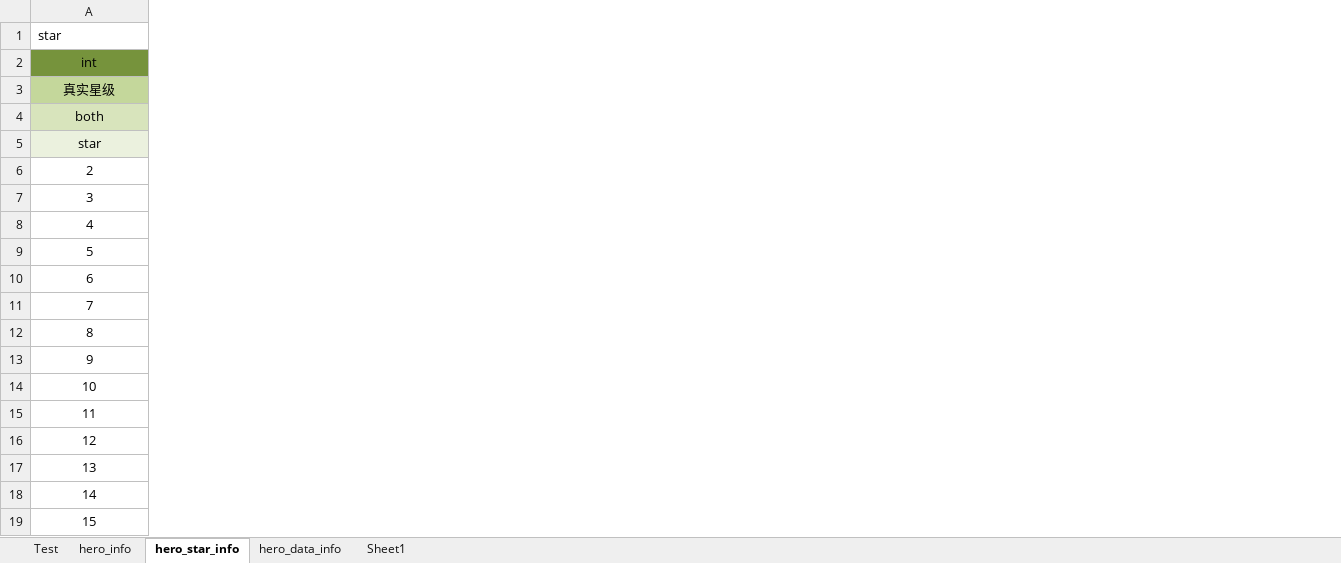
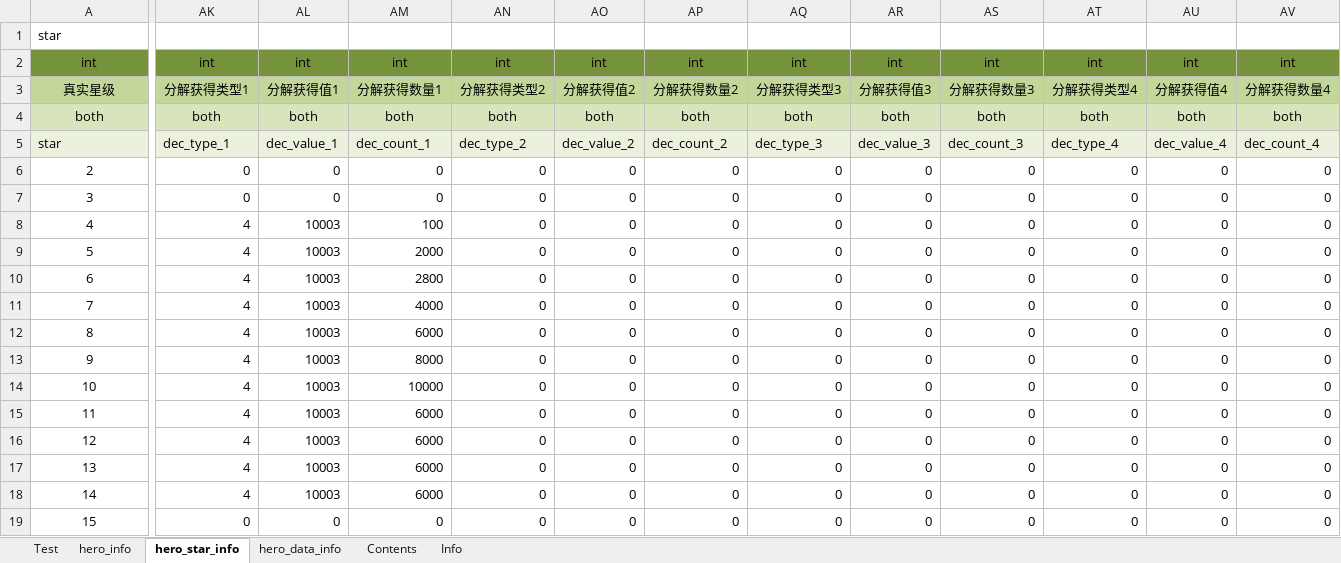
Before and after one commit to Tillfore/Turn-basedBattleSimuBook, an Excel workbook: BattleField.xlsx, sheet hero_star_info, drawn as a sheet; only a part is shown, gaps mark what is left out; values as stored, in another font and other column widths than the file's, no borders; conditional formats not drawn; the diff covers the shown part only; the diff names each change by its address in the sheet, - before the commit and + after, or states it on an @@ line.

```diff
--- a/BattleField.xlsx (sheet hero_star_info)
+++ b/BattleField.xlsx (sheet hero_star_info)
-sheet tab: Sheet1
+sheet tab: Contents
+sheet tab: Info
+column AK, rows 2-19: int | 分解获得类型1 | both | dec_type_1 | 0 | 0 | 4 | 4 | 4 | 4 | 4 | 4 | 4 | 4 | 4 | 4 | 4 | 0
+column AL, rows 2-19: int | 分解获得值1 | both | dec_value_1 | 0 | 0 | 10003 | 10003 | 10003 | 10003 | 10003 | 10003 | 10003 | 10003 | 10003 | 10003 | 10003 | 0
+column AM, rows 2-19: int | 分解获得数量1 | both | dec_count_1 | 0 | 0 | 100 | 2000 | 2800 | 4000 | 6000 | 8000 | 10000 | 6000 | 6000 | 6000 | 6000 | 0
+column AN, rows 2-19: int | 分解获得类型2 | both | dec_type_2 | 0 | 0 | 0 | 0 | 0 | 0 | 0 | 0 | 0 | 0 | 0 | 0 | 0 | 0
+column AO, rows 2-19: int | 分解获得值2 | both | dec_value_2 | 0 | 0 | 0 | 0 | 0 | 0 | 0 | 0 | 0 | 0 | 0 | 0 | 0 | 0
+column AP, rows 2-19: int | 分解获得数量2 | both | dec_count_2 | 0 | 0 | 0 | 0 | 0 | 0 | 0 | 0 | 0 | 0 | 0 | 0 | 0 | 0
+column AQ, rows 2-19: int | 分解获得类型3 | both | dec_type_3 | 0 | 0 | 0 | 0 | 0 | 0 | 0 | 0 | 0 | 0 | 0 | 0 | 0 | 0
+column AR, rows 2-19: int | 分解获得值3 | both | dec_value_3 | 0 | 0 | 0 | 0 | 0 | 0 | 0 | 0 | 0 | 0 | 0 | 0 | 0 | 0
+column AS, rows 2-19: int | 分解获得数量3 | both | dec_count_3 | 0 | 0 | 0 | 0 | 0 | 0 | 0 | 0 | 0 | 0 | 0 | 0 | 0 | 0
+column AT, rows 2-19: int | 分解获得类型4 | both | dec_type_4 | 0 | 0 | 0 | 0 | 0 | 0 | 0 | 0 | 0 | 0 | 0 | 0 | 0 | 0
+column AU, rows 2-19: int | 分解获得值4 | both | dec_value_4 | 0 | 0 | 0 | 0 | 0 | 0 | 0 | 0 | 0 | 0 | 0 | 0 | 0 | 0
+column AV, rows 2-19: int | 分解获得数量4 | both | dec_count_4 | 0 | 0 | 0 | 0 | 0 | 0 | 0 | 0 | 0 | 0 | 0 | 0 | 0 | 0
-A5 alignment: center
+A5 alignment: left
```
Also changed, not shown: cell formats elsewhere in this sheet, sheet hero_data_info, sheet hero_info, sheet Test, formulas that keep their value, 3 other files.
